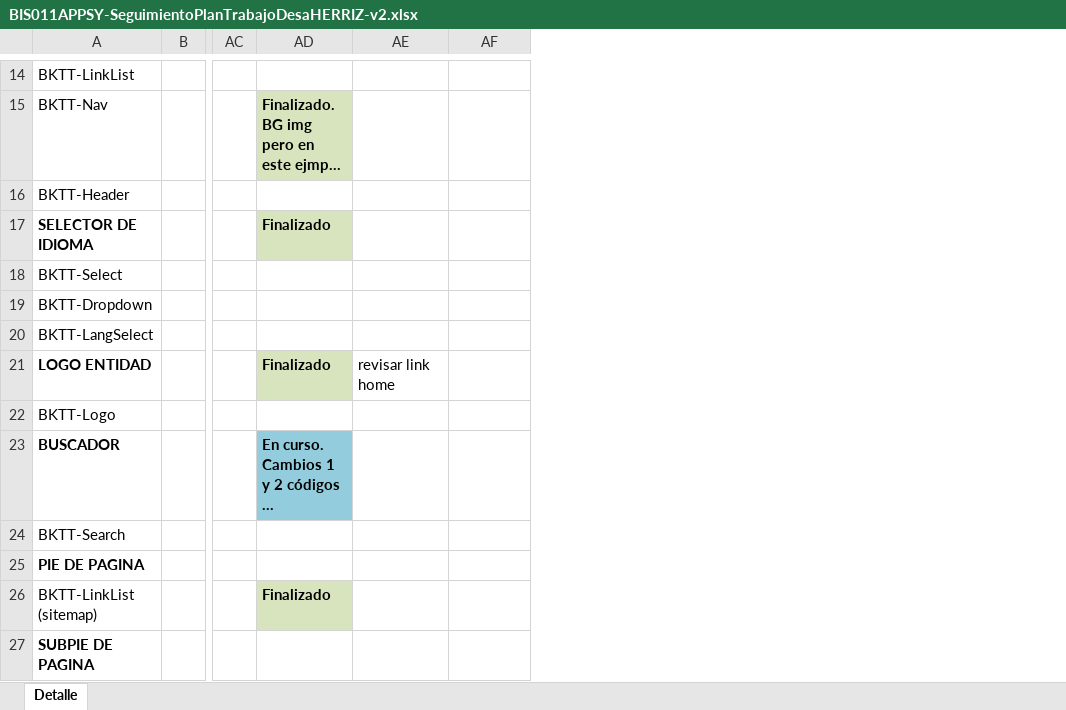
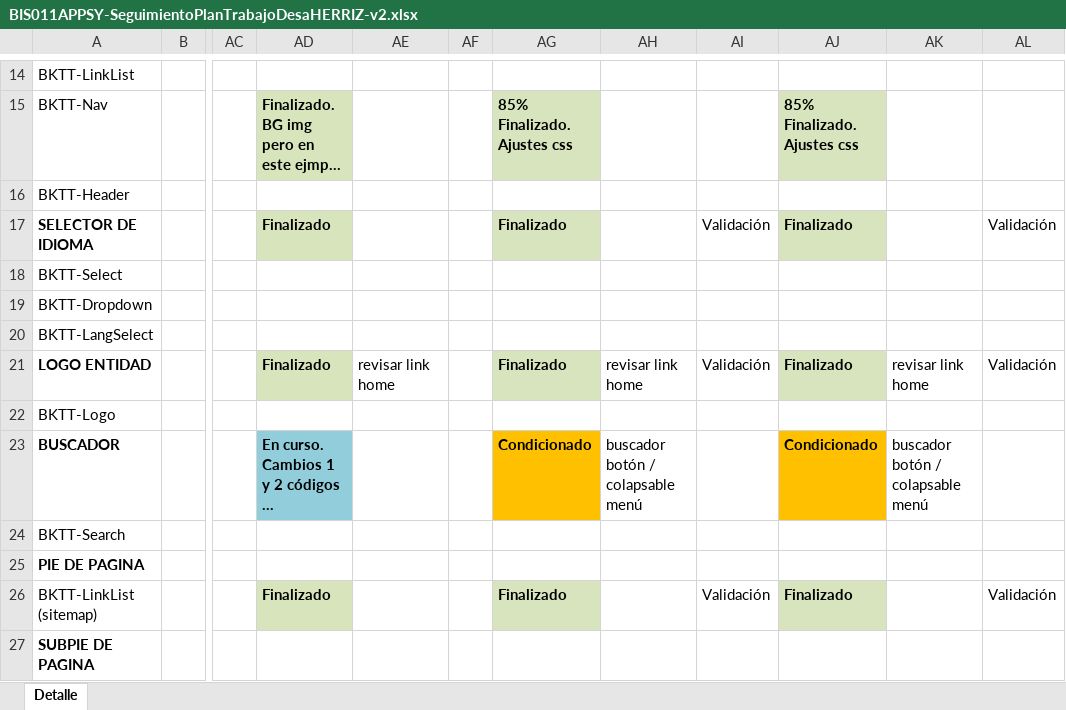
Before and after one commit to sgantolin/BiscaytikApp_node-modules-incluido, an Excel workbook: src/Documentacion/BIS011APPSY-SeguimientoPlanTrabajoDesaHERRIZ-v2.xlsx, sheet Detalle, drawn as a sheet; only a part is shown, gaps mark what is left out; long unchanged cells end in …; values as stored, in another font and other column widths than the file's, no borders; addresses are those after the commit; the diff covers the shown part only; the diff names each change by its address in the sheet, - before the commit and + after, or states it on an @@ line.

Commit message:
ajustes y novedades

```diff
--- a/src/Documentacion/BIS011APPSY-SeguimientoPlanTrabajoDesaHERRIZ-v2.xlsx (sheet Detalle)
+++ b/src/Documentacion/BIS011APPSY-SeguimientoPlanTrabajoDesaHERRIZ-v2.xlsx (sheet Detalle)
+column AE, row 21: revisar link home
+column AF, empty
+column AG, rows 15-26: 85% Finalizado. Ajustes css |  | Finalizado |  |  |  | Finalizado |  | Condicionado |  |  | Finalizado
+column AJ, rows 15-26: 85% Finalizado. Ajustes css |  | Finalizado |  |  |  | Finalizado |  | Condicionado |  |  | Finalizado
+column AK, rows 21-23: revisar link home |  | buscador botón / colapsable menú
+column AL, rows 17-26: Validación |  |  |  | Validación |  |  |  |  | Validación
-AI17: (empty)
+AI17: Validación
-AI21: (empty)
+AI21: Validación
-AH23: (empty)
+AH23: buscador botón / colapsable menú
-AI26: (empty)
+AI26: Validación
```
Also changed, not shown: 18 added rows, 39 edited cells and cell formats elsewhere in this sheet, 22 other files.
